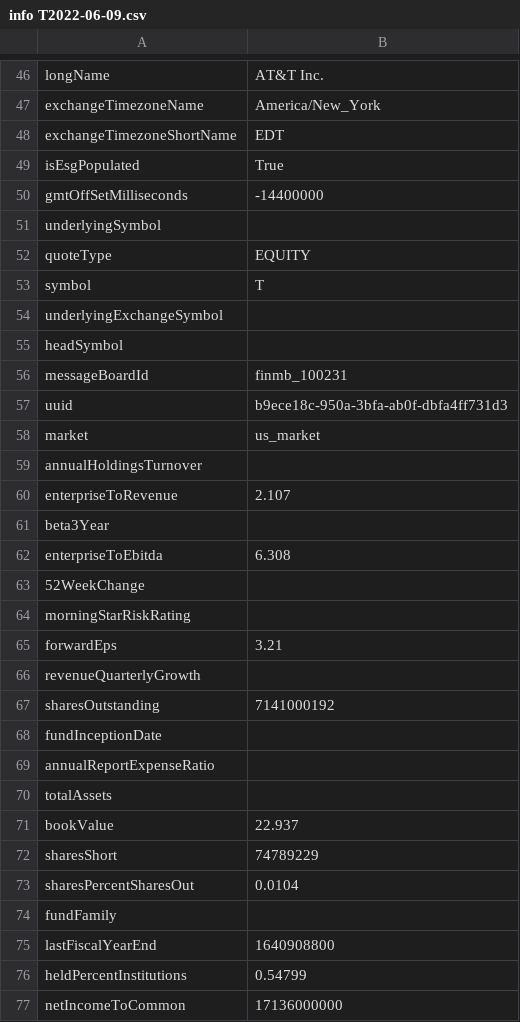
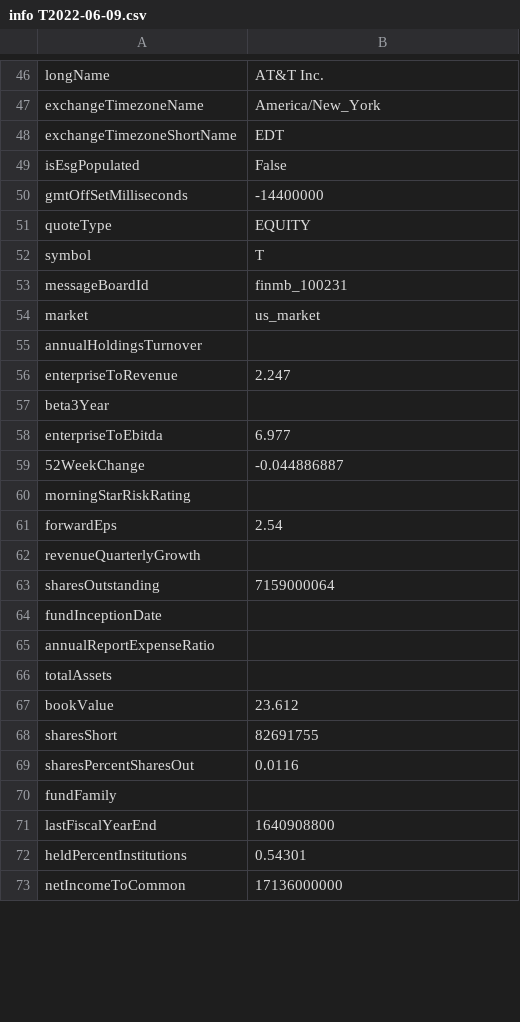
Before and after one commit to kostaskaragiorgos/Automatic-stocks-informer, a CSV file: T/info T2022-06-09.csv, drawn as a sheet; only a part is shown, gaps mark what is left out; the diff covers the shown part only.

```diff
--- a/T/info T2022-06-09.csv
+++ b/T/info T2022-06-09.csv
@@ -48,21 +48,17 @@ exchangeTimezoneName,America/New_York
 exchangeTimezoneShortName,EDT
-isEsgPopulated,True
+isEsgPopulated,False
 gmtOffSetMilliseconds,-14400000
-underlyingSymbol,
 quoteType,EQUITY
 symbol,T
-underlyingExchangeSymbol,
-headSymbol,
 messageBoardId,finmb_100231
-uuid,b9ece18c-950a-3bfa-ab0f-dbfa4ff731d3
 market,us_market
 annualHoldingsTurnover,
-enterpriseToRevenue,2.107
+enterpriseToRevenue,2.247
 beta3Year,
-enterpriseToEbitda,6.308
-52WeekChange,
+enterpriseToEbitda,6.977
+52WeekChange,-0.044886887
 morningStarRiskRating,
-forwardEps,3.21
+forwardEps,2.54
 revenueQuarterlyGrowth,
-sharesOutstanding,7141000192
+sharesOutstanding,7159000064
 fundInceptionDate,
@@ -70,8 +66,8 @@ annualReportExpenseRatio,
 totalAssets,
-bookValue,22.937
-sharesShort,74789229
-sharesPercentSharesOut,0.0104
+bookValue,23.612
+sharesShort,82691755
+sharesPercentSharesOut,0.0116
 fundFamily,
 lastFiscalYearEnd,1640908800
-heldPercentInstitutions,0.54799
+heldPercentInstitutions,0.54301
 netIncomeToCommon,17136000000
```
Also changed, not shown: 3 added rows and 38 edited cells elsewhere in this file, 4 other files.
